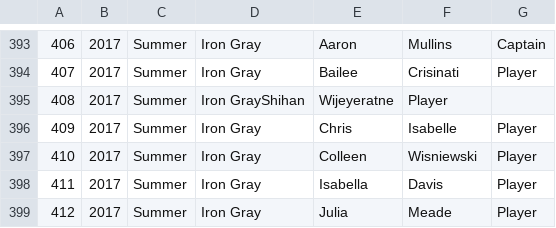
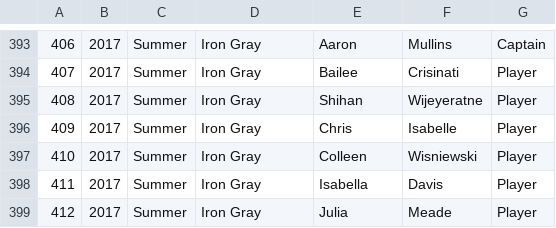
Before and after one commit to b-twice/rvau-api, a CSV file: db/seed/PlayerLeague.csv, drawn as a sheet; only a part is shown, gaps mark what is left out.

```diff
--- a/db/seed/PlayerLeague.csv
+++ b/db/seed/PlayerLeague.csv
@@ -394,3 +394,3 @@
 407,2017,Summer,Iron Gray,Bailee,Crisinati,Player
-408,2017,Summer,Iron GrayShihan,Wijeyeratne,Player
+408,2017,Summer,Iron Gray,Shihan,Wijeyeratne,Player
 409,2017,Summer,Iron Gray,Chris,Isabelle,Player
```
Also changed, not shown: db/seed/Game.csv, db/seed/Team.csv, 2 other files.
